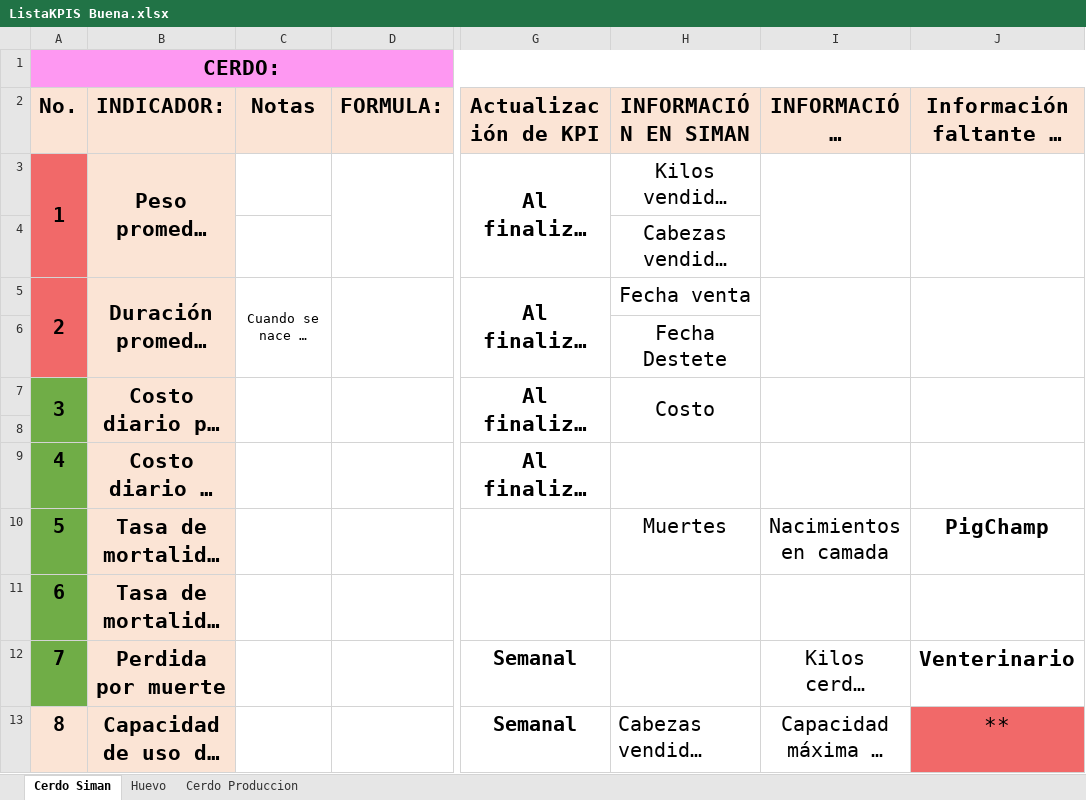
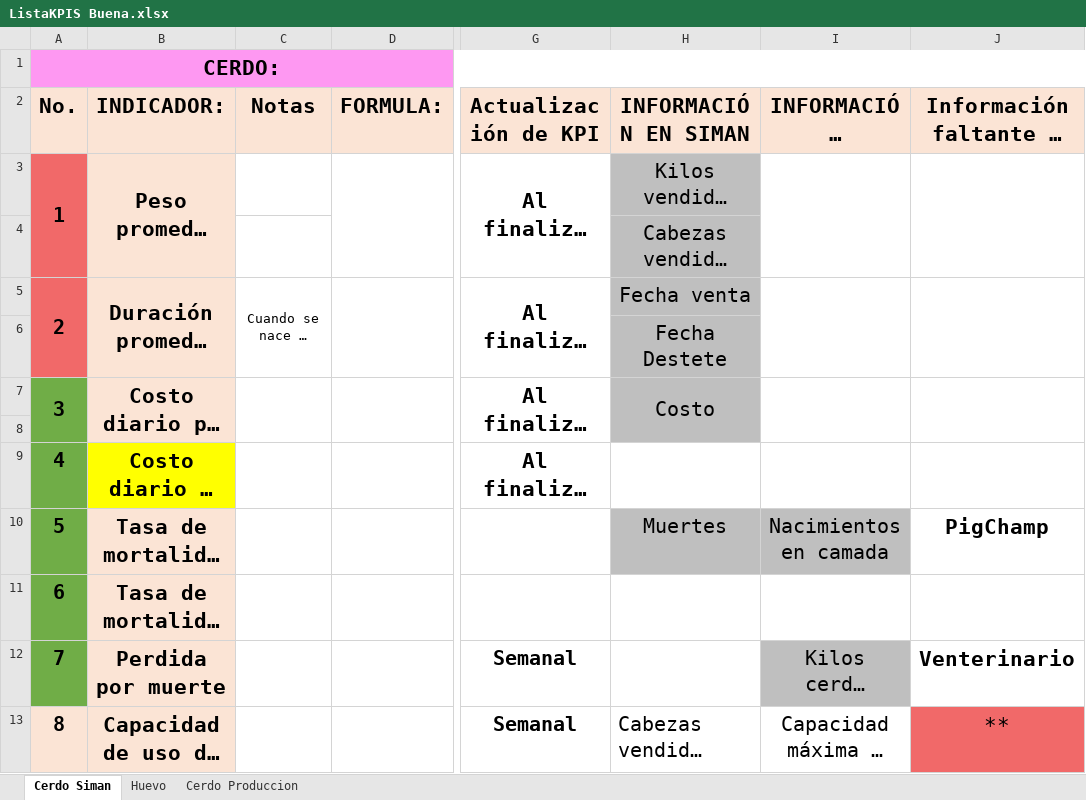
Before and after one commit to NatashaGamez/Granja, an Excel workbook: GV/FINAL/ListaKPIS Buena.xlsx, sheet Cerdo Siman, drawn as a sheet; only a part is shown, gaps mark what is left out; long unchanged cells end in …; values as stored, in another font and other column widths than the file's, no borders; charts and pictures not drawn; the diff covers the shown part only; the diff names each change by its address in the sheet, - before the commit and + after, or states it on an @@ line.

```diff
--- a/GV/FINAL/ListaKPIS Buena.xlsx (sheet Cerdo Siman)
+++ b/GV/FINAL/ListaKPIS Buena.xlsx (sheet Cerdo Siman)
-H3:H8 fill: none
+H3:H8 fill: #BFBFBF
-B9 fill: #FBE4D5
+B9 fill: #FFFF00
-H10:I10 fill: none
+H10:I10 fill: #BFBFBF
-I12 fill: none
+I12 fill: #BFBFBF
```
Also changed, not shown: cell formats elsewhere in this sheet, charts or pictures.
